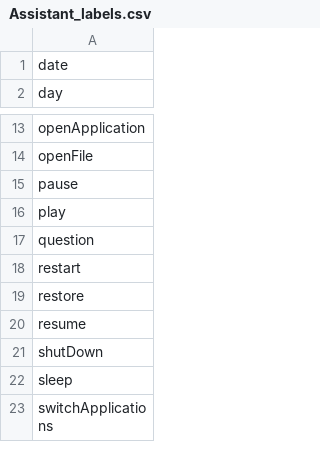
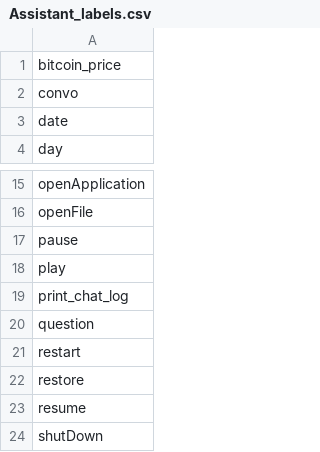
Before and after one commit to nspeer12/dexter, a CSV file: Core/assistant/model/Assistant_labels.csv, drawn as a sheet; only a part is shown, gaps mark what is left out; the shorter side is filled out with more unchanged rows; the diff names each change by its address in the sheet, - before the commit and + after, or states it on an @@ line.

```diff
--- a/Core/assistant/model/Assistant_labels.csv
+++ b/Core/assistant/model/Assistant_labels.csv
+row 1: bitcoin_price
+row 2: convo
+row 19: print_chat_log
```
Also changed, not shown: Core/assistant/model/Assistant_features.csv, 20 other files.
